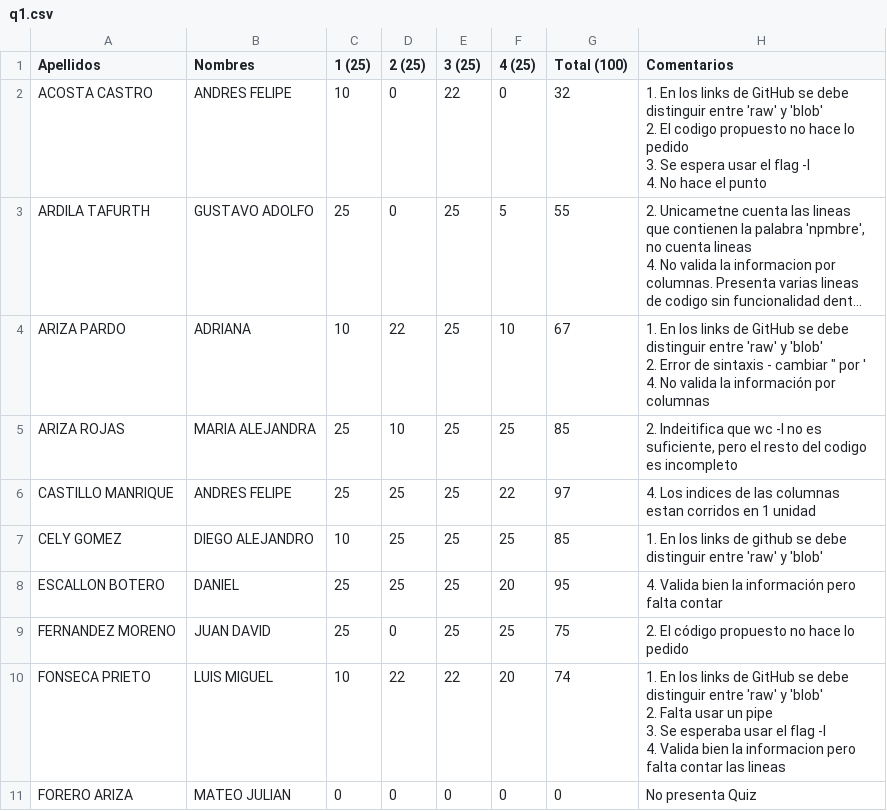
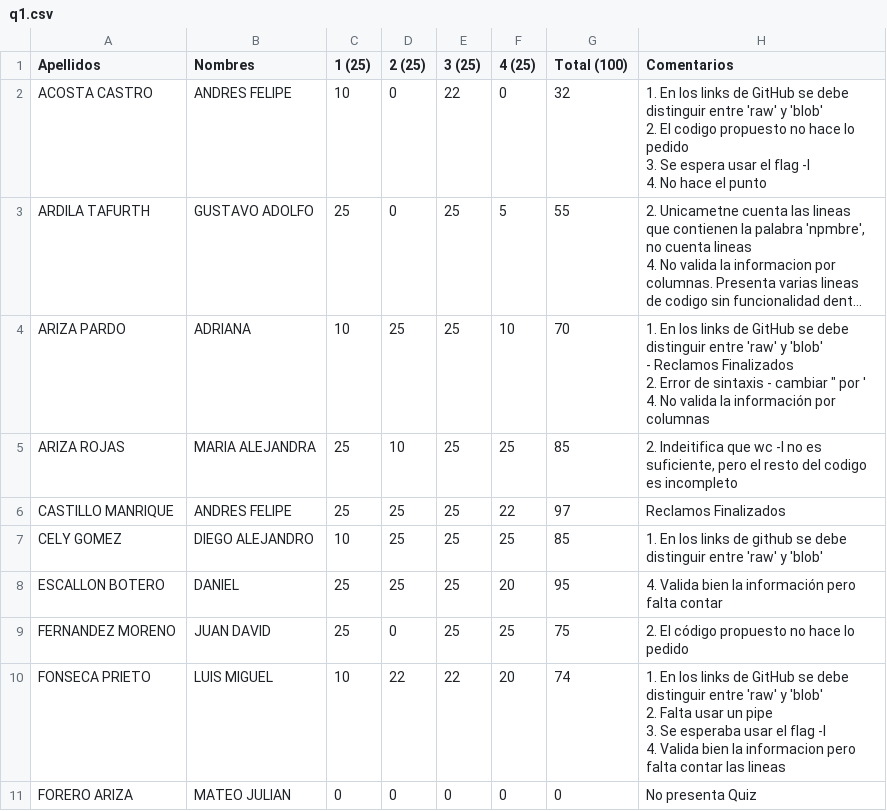
Before and after one commit to ComputoCienciasUniandes/HerramientasComputacionales, a CSV file: Grades/notas/2015-1/S4/q1.csv, drawn as a sheet; only a part is shown; long unchanged cells end in …; ↵ is a line break in a cell; the diff names each change by its address in the sheet, - before the commit and + after, or states it on an @@ line.

```diff
--- a/Grades/notas/2015-1/S4/q1.csv
+++ b/Grades/notas/2015-1/S4/q1.csv
-D4 (2 (25)): 22
+D4 (2 (25)): 25
-G4 (Total (100)): 67
+G4 (Total (100)): 70
-H4 (Comentarios): …y 'blob' ↵ 2. Error…
+H4 (Comentarios): …y 'blob' ↵ - Reclamos Finalizados ↵ 2. Error…
-H6 (Comentarios): 4. Los indices de las columnas estan corridos en 1 unidad
+H6 (Comentarios): Reclamos Finalizados
```
Also changed, not shown: Grades/notas/2015-1/S4/hw1.csv, 1 other file.
